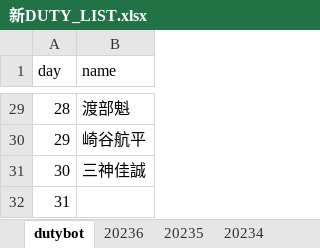
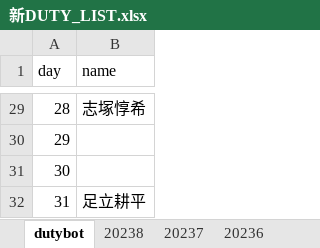
Before and after one commit to ryopper/Dutybot, an Excel workbook: 新DUTY_LIST.xlsx, sheet dutybot, drawn as a sheet; only a part is shown, gaps mark what is left out; values as stored, in another font and other column widths than the file's, no borders; charts and pictures not drawn; the diff covers the shown part only; the diff names each change by its address in the sheet, - before the commit and + after, or states it on an @@ line.

```diff
--- a/新DUTY_LIST.xlsx (sheet dutybot)
+++ b/新DUTY_LIST.xlsx (sheet dutybot)
+sheet tab: 20238
+sheet tab: 20237
-B29 (name): 渡部魁
+B29 (name): 志塚惇希
-B30 (name): 崎谷航平
+B30 (name): (empty)
-B31 (name): 三神佳誠
+B31 (name): (empty)
-B32 (name): (empty)
+B32 (name): 足立耕平
```
Also changed, not shown: 26 edited cells elsewhere in this sheet, charts or pictures.
